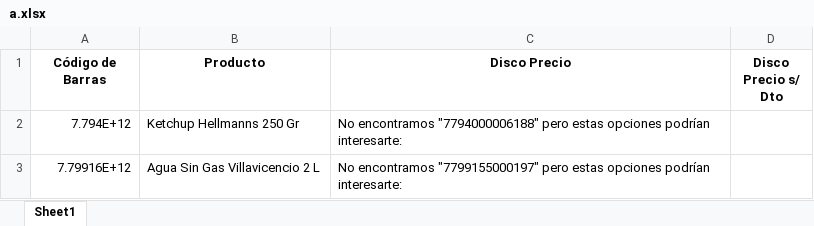
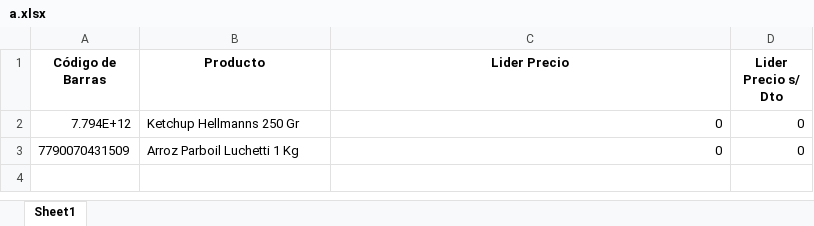
Before and after one commit to ManiaciNahuel/scrapper, an Excel workbook: a.xlsx, sheet Sheet1, drawn as a sheet; values as stored, in another font and other column widths than the file's, no borders; removed rows and columns are numbered as before the commit, all else as after; the diff names each change by its address in the sheet, - before the commit and + after, or states it on an @@ line.

```diff
--- a/a.xlsx (sheet Sheet1)
+++ b/a.xlsx (sheet Sheet1)
-C1: Disco Precio
+C1: Lider Precio
-D1: Disco Precio s/ Dto
+D1: Lider Precio s/ Dto
-C2 (Lider Precio): No encontramos "7794000006188" pero estas opciones podrían interesarte:
+C2 (Lider Precio): 0
-D2 (Lider Precio s/ Dto): (empty)
+D2 (Lider Precio s/ Dto): 0
-row 3: 7.79916E+12 | Agua Sin Gas Villavicencio 2 L | No encontramos "7799155000197" pero estas opciones podrían interesarte:
+row 3: 7790070431509 | Arroz Parboil Luchetti 1 Kg | 0 | 0
```
Also changed, not shown: 8 other files.
